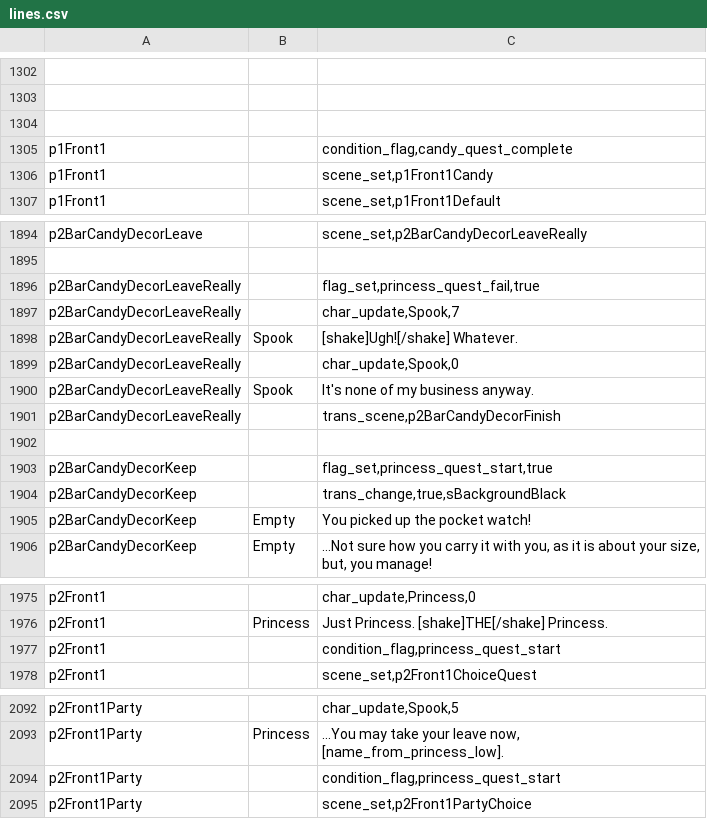
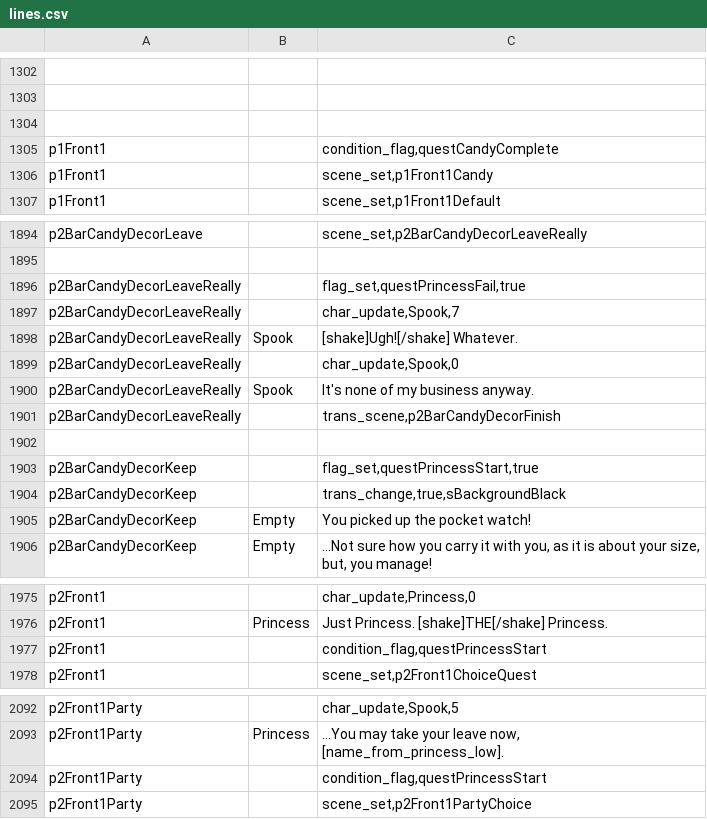
Before and after one commit to kazak29/Spooktober_2026_GameJam, a CSV file: datafiles/lines.csv, drawn as a sheet; only a part is shown, gaps mark what is left out; the diff covers the shown part only; the diff names each change by its address in the sheet, - before the commit and + after, or states it on an @@ line.

Commit message:
renamed quest flags

```diff
--- a/datafiles/lines.csv
+++ b/datafiles/lines.csv
-C1305: condition_flag,candy_quest_complete
+C1305: condition_flag,questCandyComplete
-C1896: flag_set,princess_quest_fail,true
+C1896: flag_set,questPrincessFail,true
-C1903: flag_set,princess_quest_start,true
+C1903: flag_set,questPrincessStart,true
-C1977: condition_flag,princess_quest_start
+C1977: condition_flag,questPrincessStart
-C2094: condition_flag,princess_quest_start
+C2094: condition_flag,questPrincessStart
```
Also changed, not shown: 13 edited cells elsewhere in this file, 7 other files.
